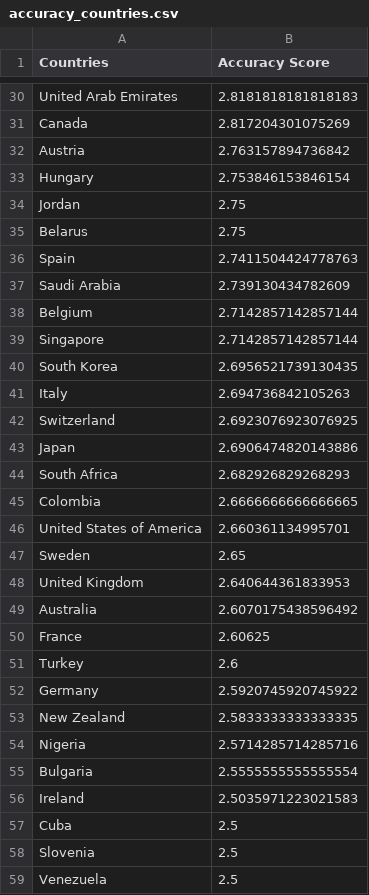
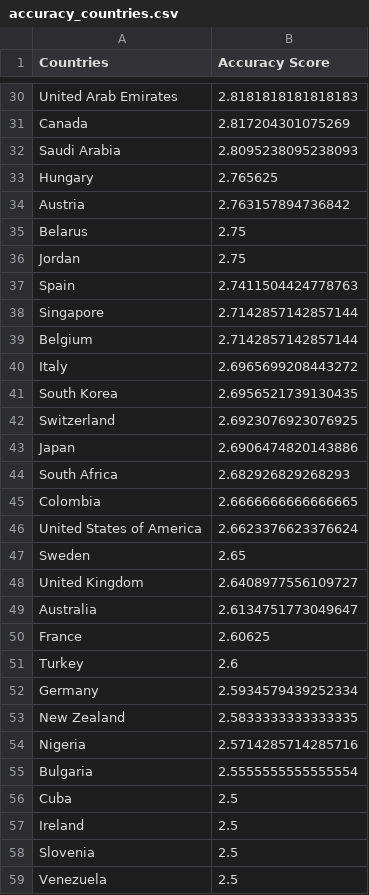
Before and after one commit to fliqper/GAP-Citations-Analyzator, a CSV file: notebooks/accuracy_countries.csv, drawn as a sheet; only a part is shown, gaps mark what is left out.

```diff
--- a/notebooks/accuracy_countries.csv
+++ b/notebooks/accuracy_countries.csv
@@ -31,12 +31,12 @@ United Arab Emirates,2.8181818181818183
 Canada,2.817204301075269
+Saudi Arabia,2.8095238095238093
+Hungary,2.765625
 Austria,2.763157894736842
-Hungary,2.753846153846154
+Belarus,2.75
 Jordan,2.75
-Belarus,2.75
 Spain,2.7411504424778763
-Saudi Arabia,2.739130434782609
+Singapore,2.7142857142857144
 Belgium,2.7142857142857144
-Singapore,2.7142857142857144
+Italy,2.6965699208443272
 South Korea,2.6956521739130435
-Italy,2.694736842105263
 Switzerland,2.6923076923076925
@@ -45,9 +45,9 @@ South Africa,2.682926829268293
 Colombia,2.6666666666666665
-United States of America,2.660361134995701
+United States of America,2.6623376623376624
 Sweden,2.65
-United Kingdom,2.640644361833953
-Australia,2.6070175438596492
+United Kingdom,2.6408977556109727
+Australia,2.6134751773049647
 France,2.60625
 Turkey,2.6
-Germany,2.5920745920745922
+Germany,2.5934579439252334
 New Zealand,2.5833333333333335
@@ -55,4 +55,4 @@ Nigeria,2.5714285714285716
 Bulgaria,2.5555555555555554
-Ireland,2.5035971223021583
 Cuba,2.5
+Ireland,2.5
 Slovenia,2.5
```
Also changed, not shown: notebooks/citations_countries.csv, notebooks/full.csv, 3 other files.
